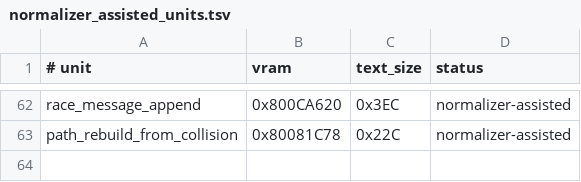
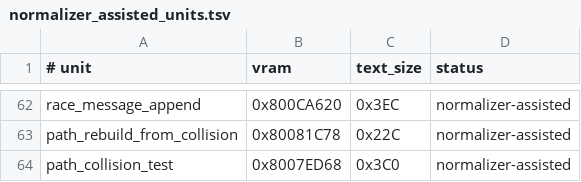
Before and after one commit to Irrational-Soup/BattleTanx-Global-Assault, a TSV file: config/us/normalizer_assisted_units.tsv, drawn as a sheet; only a part is shown, gaps mark what is left out; the diff names each change by its address in the sheet, - before the commit and + after, or states it on an @@ line.

Commit message:
Decompile path collision test

```diff
--- a/config/us/normalizer_assisted_units.tsv
+++ b/config/us/normalizer_assisted_units.tsv
+row 64: path_collision_test | 0x8007ED68 | 0x3C0 | normalizer-assisted
```
Also changed, not shown: 5 other files.
